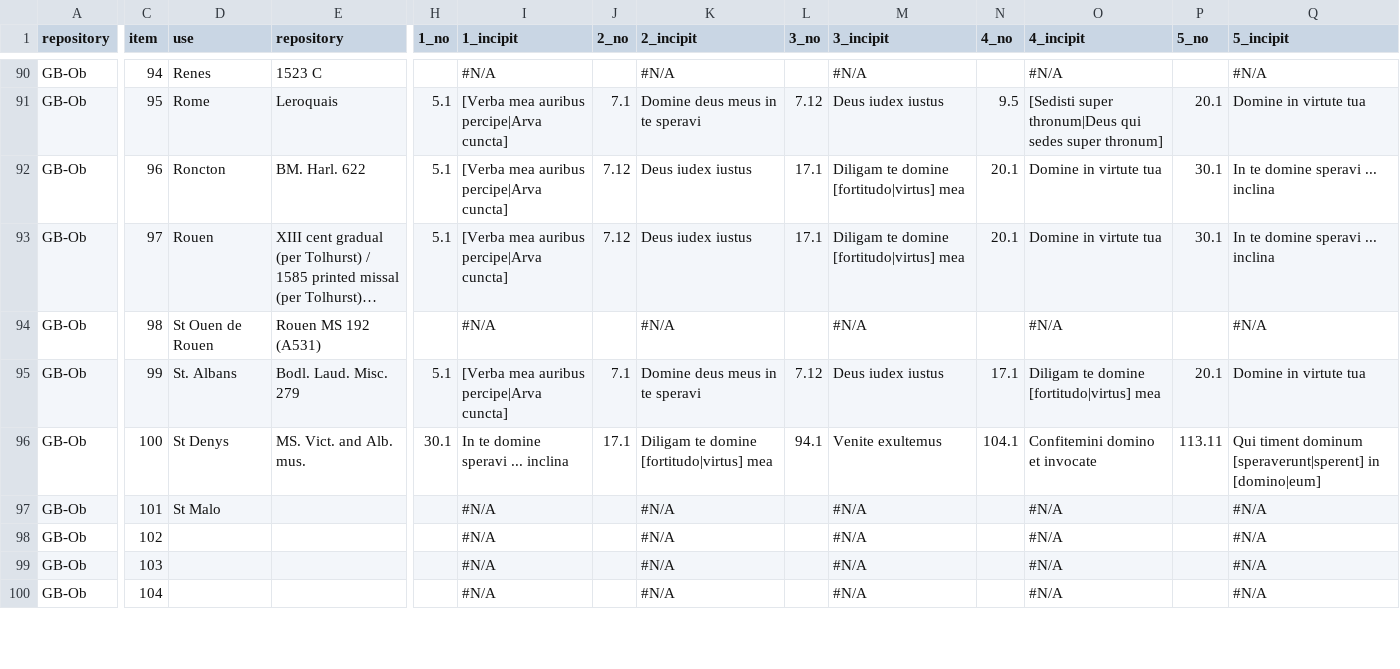
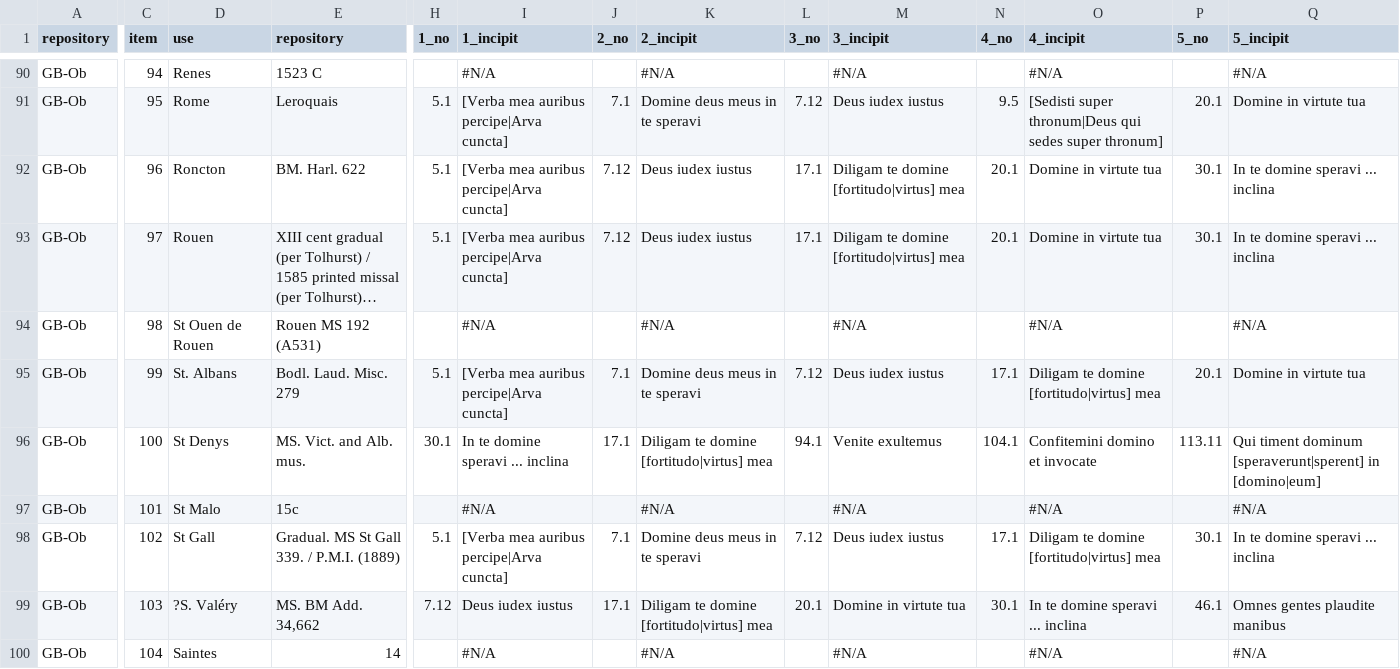
Before and after one commit to Nemer50/alleluia, a TSV file: GB-Ob_Dep-b-224_5-13.tsv, drawn as a sheet; only a part is shown, gaps mark what is left out; long unchanged cells end in …; the diff covers the shown part only; the diff names each change by its address in the sheet, - before the commit and + after, or states it on an @@ line.

Commit message:
TSV payload from Google Sheets

```diff
--- a/GB-Ob_Dep-b-224_5-13.tsv
+++ b/GB-Ob_Dep-b-224_5-13.tsv
-E97 (repository): (empty)
+E97 (repository): 15c
-D98 (use): (empty)
+D98 (use): St Gall
-E98 (repository): (empty)
+E98 (repository): Gradual. MS St Gall 339. / P.M.I. (1889)
-H98 (1_no): (empty)
+H98 (1_no): 5.1
-I98 (1_incipit): #N/A
+I98 (1_incipit): [Verba mea auribus percipe|Arva cuncta]
-J98 (2_no): (empty)
+J98 (2_no): 7.1
-K98 (2_incipit): #N/A
+K98 (2_incipit): Domine deus meus in te speravi
-L98 (3_no): (empty)
+L98 (3_no): 7.12
-M98 (3_incipit): #N/A
+M98 (3_incipit): Deus iudex iustus
-N98 (4_no): (empty)
+N98 (4_no): 17.1
-O98 (4_incipit): #N/A
+O98 (4_incipit): Diligam te domine [fortitudo|virtus] mea
-P98 (5_no): (empty)
+P98 (5_no): 30.1
-Q98 (5_incipit): #N/A
+Q98 (5_incipit): In te domine speravi ... inclina
-D99 (use): (empty)
+D99 (use): ?S. Valéry
-E99 (repository): (empty)
+E99 (repository): MS. BM Add. 34,662
-H99 (1_no): (empty)
+H99 (1_no): 7.12
-I99 (1_incipit): #N/A
+I99 (1_incipit): Deus iudex iustus
-J99 (2_no): (empty)
+J99 (2_no): 17.1
-K99 (2_incipit): #N/A
+K99 (2_incipit): Diligam te domine [fortitudo|virtus] mea
-L99 (3_no): (empty)
+L99 (3_no): 20.1
-M99 (3_incipit): #N/A
+M99 (3_incipit): Domine in virtute tua
-N99 (4_no): (empty)
+N99 (4_no): 30.1
-O99 (4_incipit): #N/A
+O99 (4_incipit): In te domine speravi ... inclina
-P99 (5_no): (empty)
+P99 (5_no): 46.1
-Q99 (5_incipit): #N/A
+Q99 (5_incipit): Omnes gentes plaudite manibus
-D100 (use): (empty)
+D100 (use): Saintes
-E100 (repository): (empty)
+E100 (repository): 14
```
Also changed, not shown: 135 edited cells elsewhere in this file.
